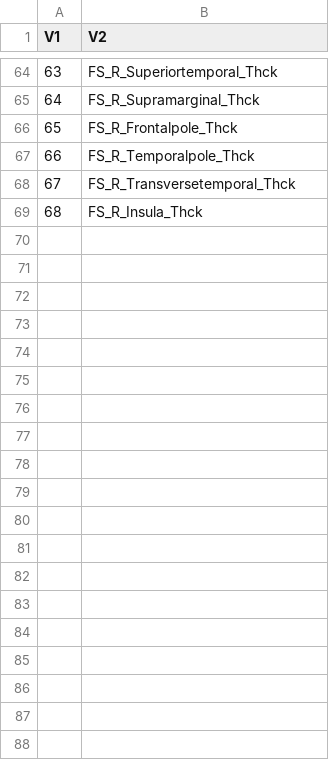
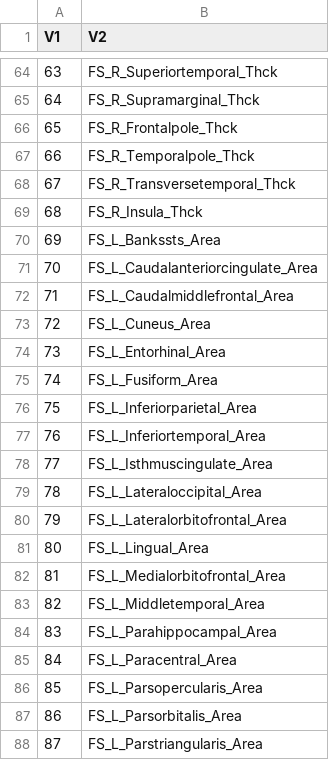
Before and after one commit to andrealtmann/hcp-genetics, a CSV file: data/fs_feature_list.csv, drawn as a sheet; only a part is shown, gaps mark what is left out; the diff covers the shown part only.

```diff
--- a/data/fs_feature_list.csv
+++ b/data/fs_feature_list.csv
@@ -69 +69,20 @@ V1,V2
 68,FS_R_Insula_Thck
+69,FS_L_Bankssts_Area
+70,FS_L_Caudalanteriorcingulate_Area
+71,FS_L_Caudalmiddlefrontal_Area
+72,FS_L_Cuneus_Area
+73,FS_L_Entorhinal_Area
+74,FS_L_Fusiform_Area
+75,FS_L_Inferiorparietal_Area
+76,FS_L_Inferiortemporal_Area
+77,FS_L_Isthmuscingulate_Area
+78,FS_L_Lateraloccipital_Area
+79,FS_L_Lateralorbitofrontal_Area
+80,FS_L_Lingual_Area
+81,FS_L_Medialorbitofrontal_Area
+82,FS_L_Middletemporal_Area
+83,FS_L_Parahippocampal_Area
+84,FS_L_Paracentral_Area
+85,FS_L_Parsopercularis_Area
+86,FS_L_Parsorbitalis_Area
+87,FS_L_Parstriangularis_Area
```
Also changed, not shown: 49 added rows elsewhere in this file, 4 other files.
